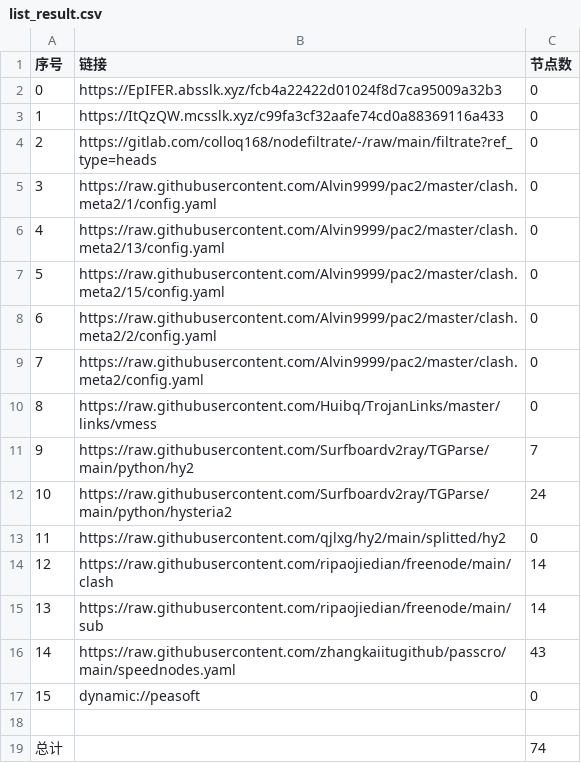
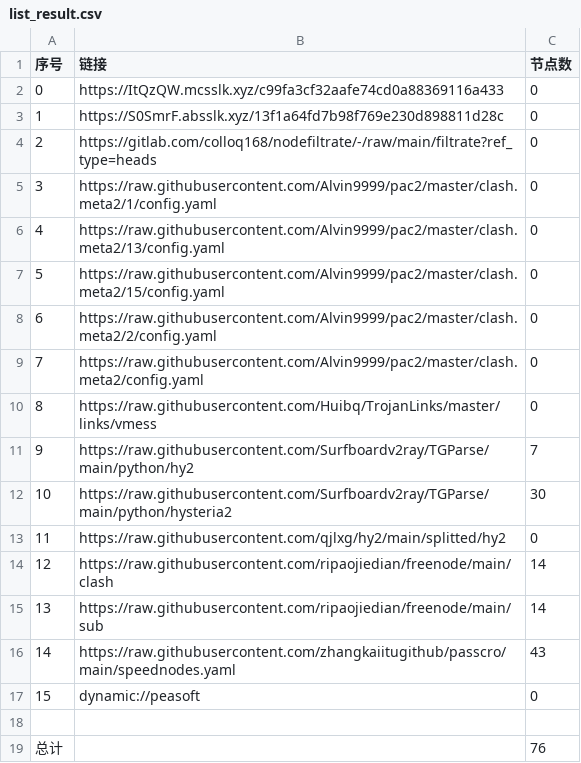
Before and after one commit to flyinghighly/NoMoreWalls, a CSV file: list_result.csv, drawn as a sheet.

```diff
--- a/list_result.csv
+++ b/list_result.csv
@@ -1,4 +1,4 @@
 序号,链接,节点数
-0,https://EpIFER.absslk.xyz/fcb4a22422d01024f8d7ca95009a32b3,0
-1,https://ItQzQW.mcsslk.xyz/c99fa3cf32aafe74cd0a88369116a433,0
+0,https://ItQzQW.mcsslk.xyz/c99fa3cf32aafe74cd0a88369116a433,0
+1,https://S0SmrF.absslk.xyz/13f1a64fd7b98f769e230d898811d28c,0
 2,https://gitlab.com/colloq168/nodefiltrate/-/raw/main/filtrate?ref_type=heads,0
@@ -11,3 +11,3 @@
 9,https://raw.githubusercontent.com/Surfboardv2ray/TGParse/main/python/hy2,7
-10,https://raw.githubusercontent.com/Surfboardv2ray/TGParse/main/python/hysteria2,24
+10,https://raw.githubusercontent.com/Surfboardv2ray/TGParse/main/python/hysteria2,30
 11,https://raw.githubusercontent.com/qjlxg/hy2/main/splitted/hy2,0
@@ -18,2 +18,2 @@
 
-总计,,74
+总计,,76
```
Also changed, not shown: 6 other files.
